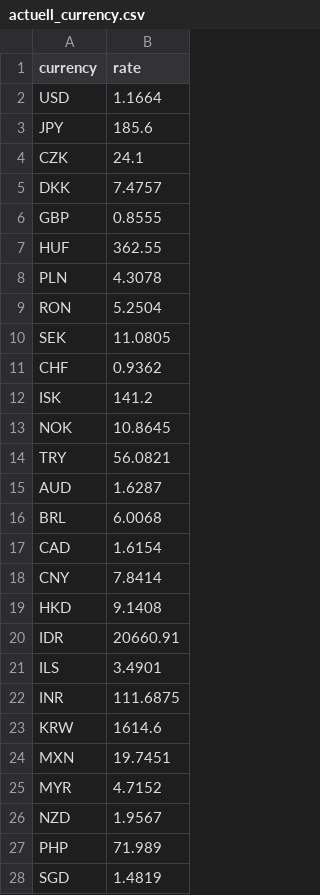
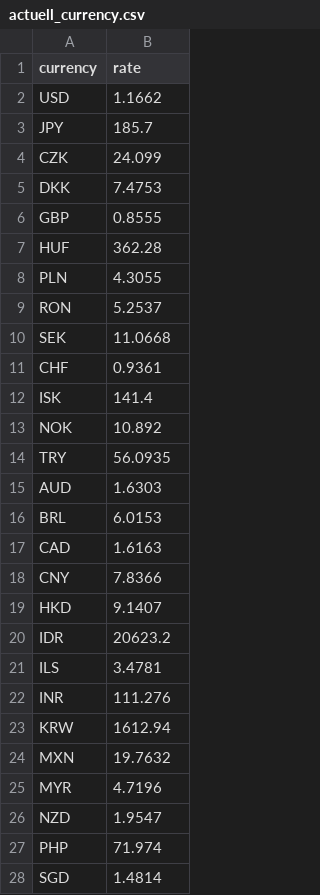
Before and after one commit to mischaaebi-droid/auto-update-website, a CSV file: actuell_currency.csv, drawn as a sheet; only a part is shown; the diff covers the shown part only.

```diff
--- a/actuell_currency.csv
+++ b/actuell_currency.csv
@@ -1,28 +1,28 @@
 currency,rate
-USD,1.1664
-JPY,185.6
-CZK,24.1
-DKK,7.4757
+USD,1.1662
+JPY,185.7
+CZK,24.099
+DKK,7.4753
 GBP,0.8555
-HUF,362.55
-PLN,4.3078
-RON,5.2504
-SEK,11.0805
-CHF,0.9362
-ISK,141.2
-NOK,10.8645
-TRY,56.0821
-AUD,1.6287
-BRL,6.0068
-CAD,1.6154
-CNY,7.8414
-HKD,9.1408
-IDR,20660.91
-ILS,3.4901
-INR,111.6875
-KRW,1614.6
-MXN,19.7451
-MYR,4.7152
-NZD,1.9567
-PHP,71.989
-SGD,1.4819
+HUF,362.28
+PLN,4.3055
+RON,5.2537
+SEK,11.0668
+CHF,0.9361
+ISK,141.4
+NOK,10.892
+TRY,56.0935
+AUD,1.6303
+BRL,6.0153
+CAD,1.6163
+CNY,7.8366
+HKD,9.1407
+IDR,20623.2
+ILS,3.4781
+INR,111.276
+KRW,1612.94
+MXN,19.7632
+MYR,4.7196
+NZD,1.9547
+PHP,71.974
+SGD,1.4814
```
Also changed, not shown: 2 edited cells elsewhere in this file.
